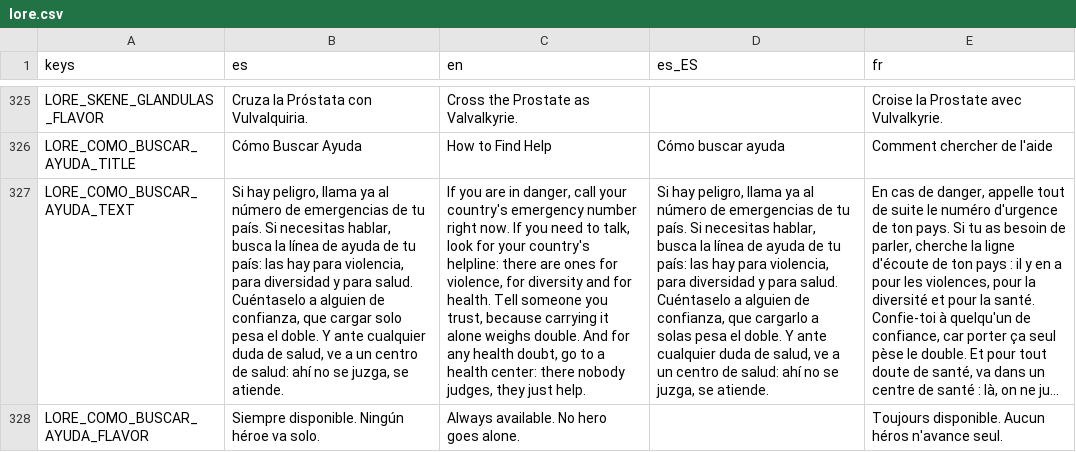
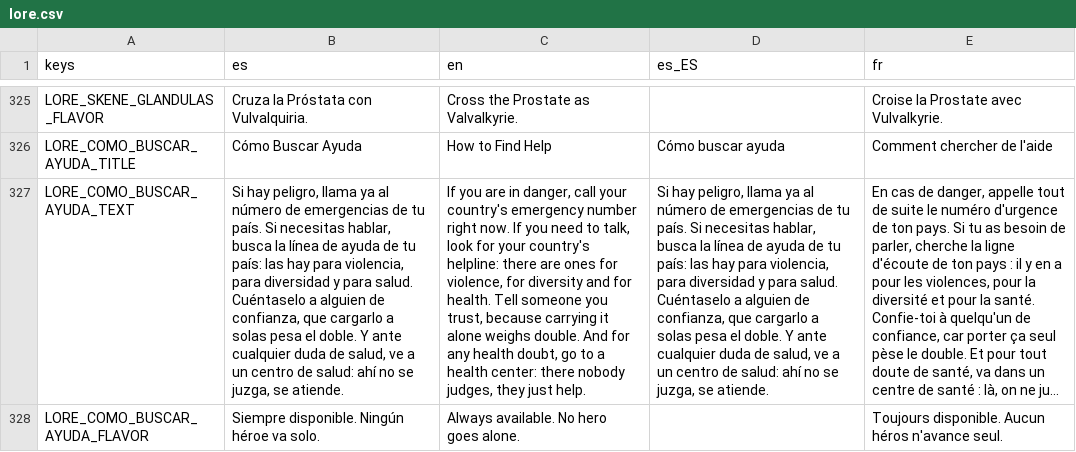
Before and after one commit to Vanne11/soul_knight, a CSV file: locale/lore.csv, drawn as a sheet; only a part is shown, gaps mark what is left out; long unchanged cells end in …; the diff names each change by its address in the sheet, - before the commit and + after, or states it on an @@ line.

Commit message:
Como buscar ayuda: 'a solas' en vez de 'solo' (neutro)

```diff
--- a/locale/lore.csv
+++ b/locale/lore.csv
-B327 (es): …confianza, que cargar solo pesa el…
+B327 (es): …confianza, que cargarlo a solas pesa el…
```
Also changed, not shown: 1 other file.
